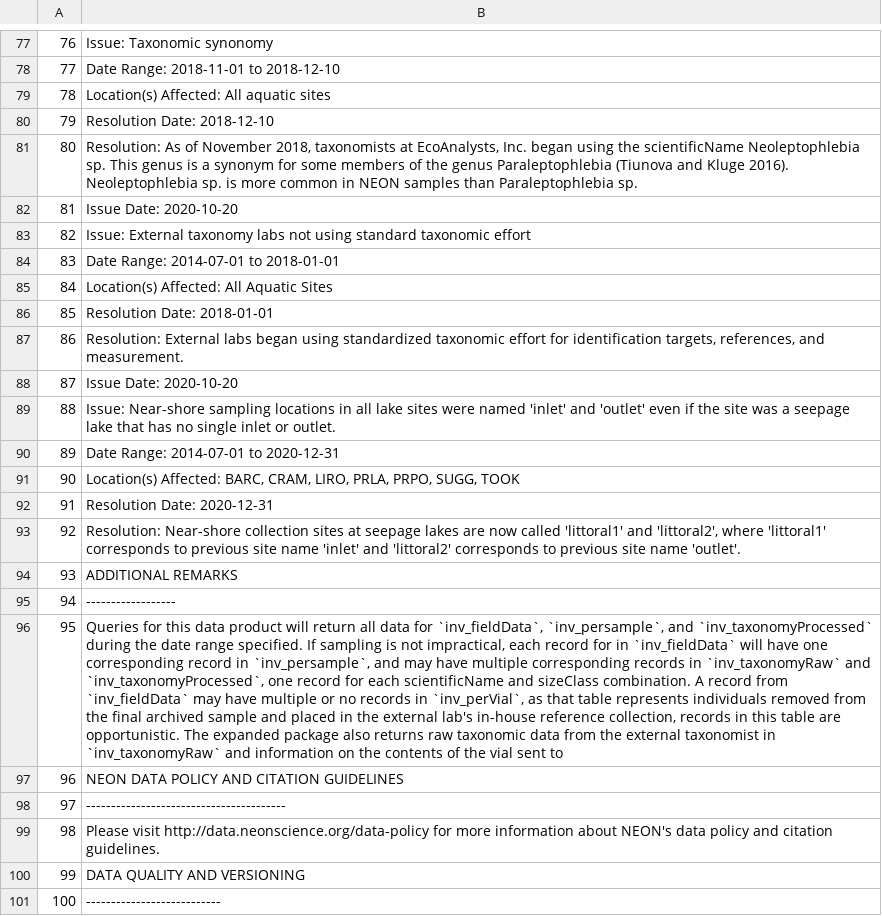
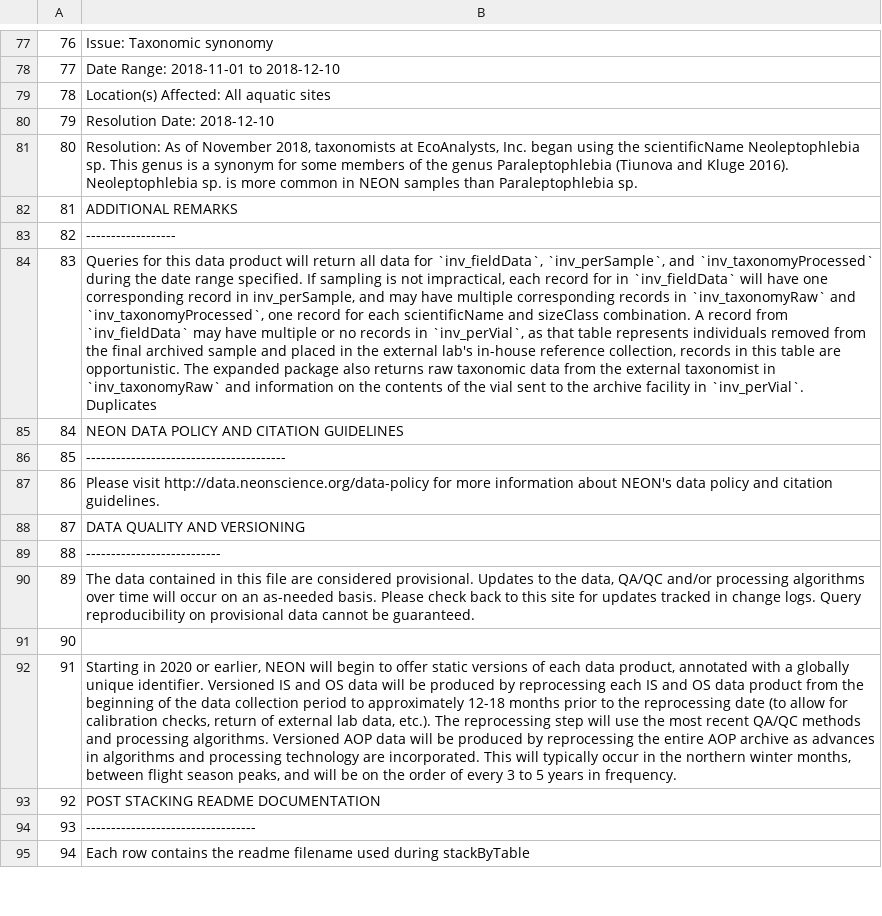
Before and after one commit to marneypratt/macroF20, a CSV file: NEONinfo/NEON_metadata.csv, drawn as a sheet; only a part is shown, gaps mark what is left out; the shorter side is filled out with more unchanged rows; removed rows and columns are numbered as before the commit, all else as after; the diff covers the shown part only; the diff names each change by its address in the sheet, - before the commit and + after, or states it on an @@ line.

```diff
--- a/NEONinfo/NEON_metadata.csv
+++ b/NEONinfo/NEON_metadata.csv
-row 82: 81 | Issue Date: 2020-10-20
-row 83: 82 | Issue: External taxonomy labs not using standard taxonomic effort
-row 84: 83 | Date Range: 2014-07-01 to 2018-01-01
-row 85: 84 | Location(s) Affected: All Aquatic Sites
-row 86: 85 | Resolution Date: 2018-01-01
-row 87: 86 | Resolution: External labs began using standardized taxonomic effort for identification targets, references, and measurement.
-row 88: 87 | Issue Date: 2020-10-20
-row 89: 88 | Issue: Near-shore sampling locations in all lake sites were named 'inlet' and 'outlet' even if the site was a seepage lake that has no single inlet or outlet.
-row 90: 89 | Date Range: 2014-07-01 to 2020-12-31
-row 91: 90 | Location(s) Affected: BARC, CRAM, LIRO, PRLA, PRPO, SUGG, TOOK
-row 92: 91 | Resolution Date: 2020-12-31
-row 93: 92 | Resolution: Near-shore collection sites at seepage lakes are now called 'littoral1' and 'littoral2', where 'littoral1' corresponds to previous site name 'inlet' and 'littoral2' corresponds to previous site name 'outlet'.
@@ column A renumbered between rows 82 and 114 @@
-B84: …for `inv_fieldData`, `inv_persample`, and `inv_taxonomyProcessed` during the date range specified. If sampling is not impractical, each record for in `inv_fieldData` will have one corresponding record in `inv_persample`, and may have multiple corresponding records in `inv_taxonomyRaw` and `inv_taxonomyProcessed`, one record for each scientificName and sizeClass combination. A record from `inv_fieldData` may have multiple or no records in `inv_perVial`, as that table represents individuals removed from the final archived sample and placed in the external lab's in-house reference collection, records in this table are opportunistic. The expanded package also returns raw taxonomic data from the external taxonomist in `inv_taxonomyRaw` and information on the contents of the vial sent to
+B84: …for `inv_fieldData`, `inv_perSample`, and `inv_taxonomyProcessed` during the date range specified. If sampling is not impractical, each record for in `inv_fieldData` will have one corresponding record in inv_perSample, and may have multiple corresponding records in `inv_taxonomyRaw` and `inv_taxonomyProcessed`, one record for each scientificName and sizeClass combination. A record from `inv_fieldData` may have multiple or no records in `inv_perVial`, as that table represents individuals removed from the final archived sample and placed in the external lab's in-house reference collection, records in this table are opportunistic. The expanded package also returns raw taxonomic data from the external taxonomist in `inv_taxonomyRaw` and information on the contents of the vial sent to the archive facility in `inv_perVial`. Duplicates
```
Also changed, not shown: 1 added row and 28 edited cells elsewhere in this file, NEONinfo/precip.readme.csv, NEONinfo/precip.vars.csv, 6 other files.
